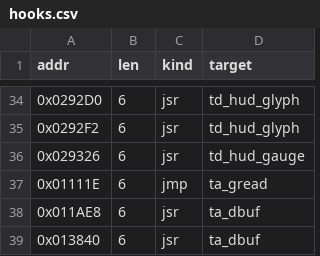
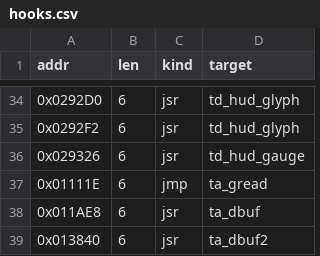
Before and after one commit to Dayset/RoPSegaMD16, a CSV file: patches/topdown/hooks.csv, drawn as a sheet; only a part is shown, gaps mark what is left out.

```diff
--- a/patches/topdown/hooks.csv
+++ b/patches/topdown/hooks.csv
@@ -38,2 +38,2 @@ addr,len,kind,target
 0x011AE8,6,jsr,ta_dbuf
-0x013840,6,jsr,ta_dbuf
+0x013840,6,jsr,ta_dbuf2
```
Also changed, not shown: 3 other files.
